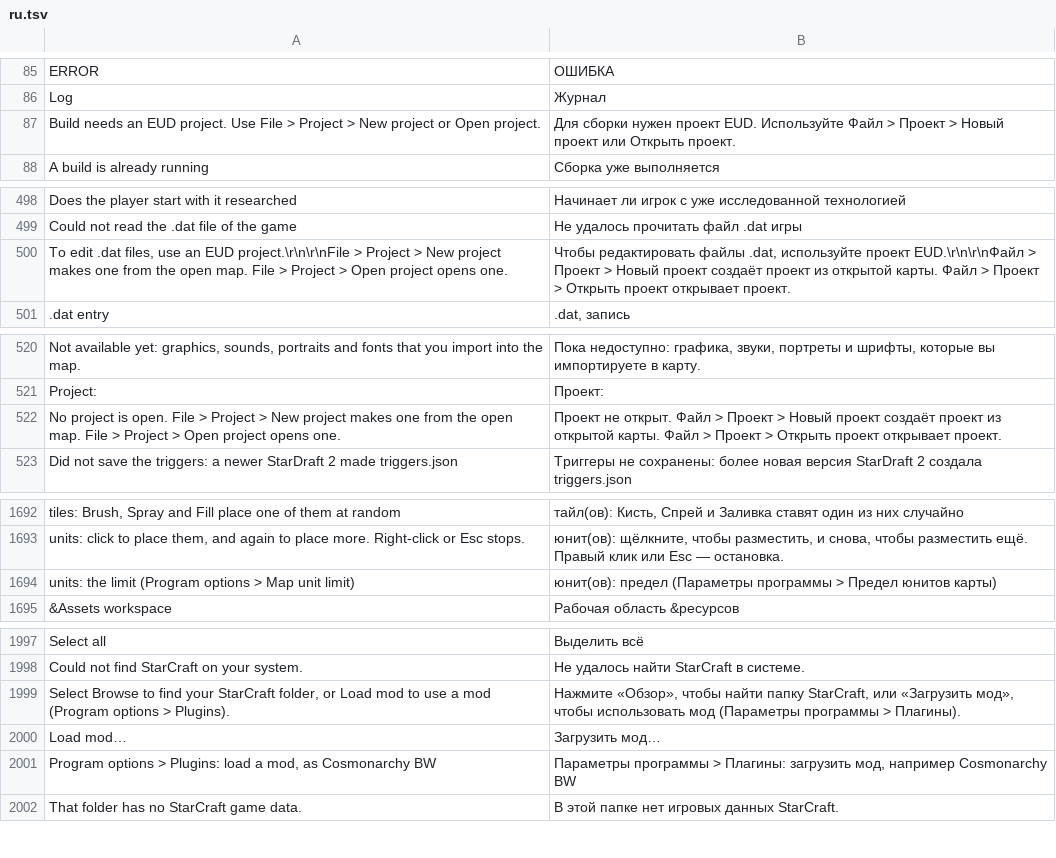
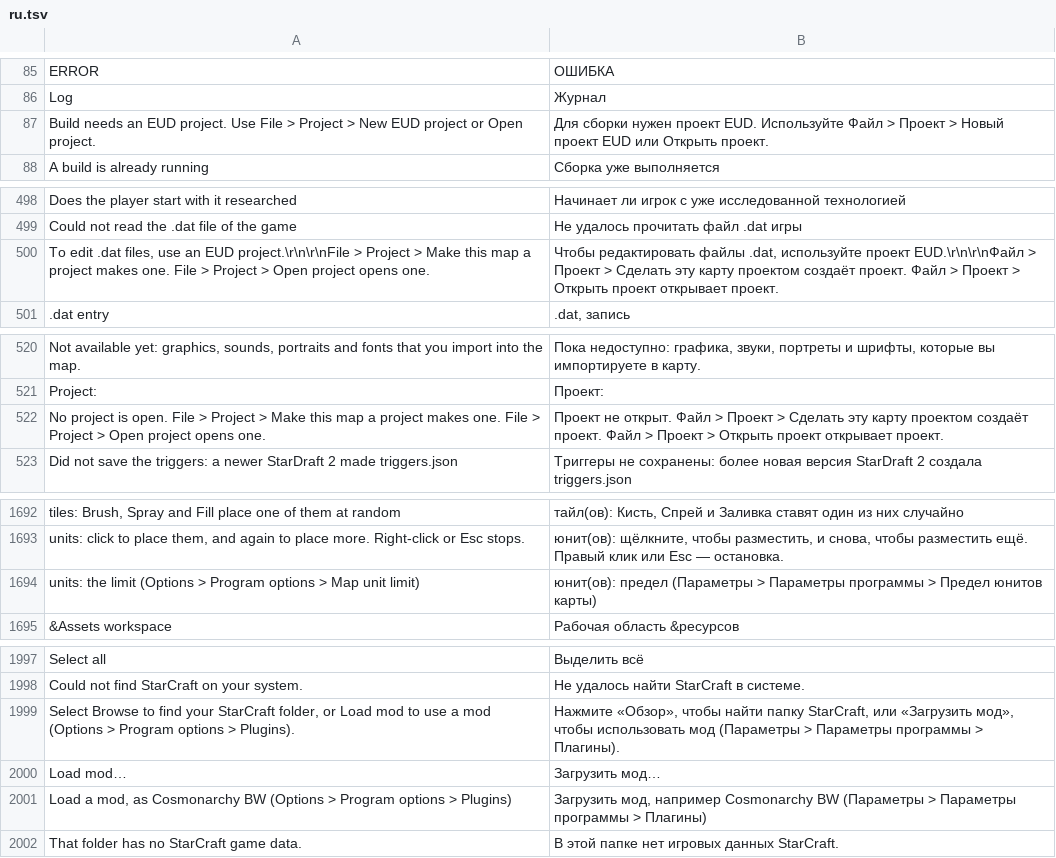
Before and after one commit to stardraft-editor/stardraft, a TSV file: apps/editor/res/lang/ru.tsv, drawn as a sheet; only a part is shown, gaps mark what is left out; the diff covers the shown part only; the diff names each change by its address in the sheet, - before the commit and + after, or states it on an @@ line.

Commit message:
Texts: a menu named in a text has its full path (Options > Program options > ...), project hints name the real File > Project items, and the menu item is "Add a script" as its dialog

```diff
--- a/apps/editor/res/lang/ru.tsv
+++ b/apps/editor/res/lang/ru.tsv
-A87: …> New project or…
+A87: …> New EUD project or…
-B87: …Новый проект или Открыть…
+B87: …Новый проект EUD или Открыть…
-A500: …Project > New project makes one from the open map. File >…
+A500: …Project > Make this map a project makes one. File >…
-B500: …Проект > Новый проект создаёт проект из открытой карты. Файл >…
+B500: …Проект > Сделать эту карту проектом создаёт проект. Файл >…
-A522: …Project > New project makes one from the open map. File >…
+A522: …Project > Make this map a project makes one. File >…
-B522: …Проект > Новый проект создаёт проект из открытой карты. Файл >…
+B522: …Проект > Сделать эту карту проектом создаёт проект. Файл >…
-A1694: …the limit (Program options >…
+A1694: …the limit (Options > Program options >…
-B1694: …предел (Параметры программы >…
+B1694: …предел (Параметры > Параметры программы >…
-A1999: …a mod (Program options >…
+A1999: …a mod (Options > Program options >…
-B1999: …мод (Параметры программы >…
+B1999: …мод (Параметры > Параметры программы >…
-A2001: Program options > Plugins: load a mod, as Cosmonarchy BW
+A2001: Load a mod, as Cosmonarchy BW (Options > Program options > Plugins)
-B2001: Параметры программы > Плагины: загрузить мод, например Cosmonarchy BW
+B2001: Загрузить мод, например Cosmonarchy BW (Параметры > Параметры программы > Плагины)
```
Also changed, not shown: 4 edited cells elsewhere in this file, apps/editor/res/lang/es.tsv, apps/editor/res/lang/fr.tsv, 17 other files.
